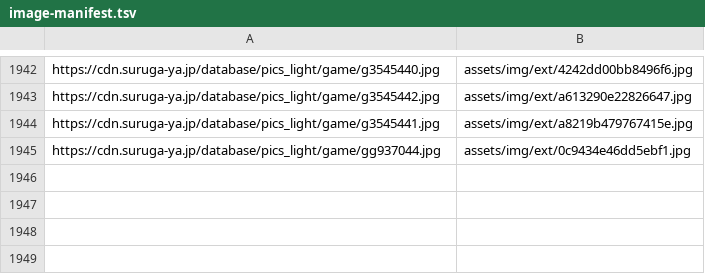
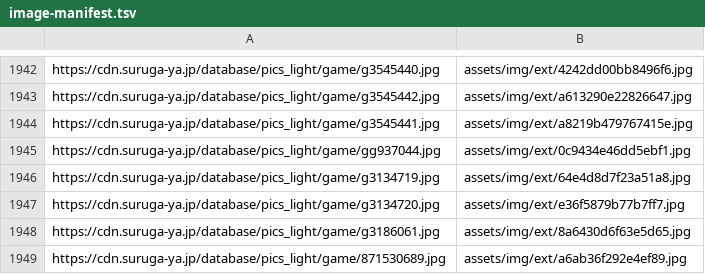
Before and after one commit to DAODAODAO-cmd/tonchan-archive, a TSV file: tools/image-manifest.tsv, drawn as a sheet; only a part is shown, gaps mark what is left out; the diff names each change by its address in the sheet, - before the commit and + after, or states it on an @@ line.

```diff
--- a/tools/image-manifest.tsv
+++ b/tools/image-manifest.tsv
+row 1946: https://cdn.suruga-ya.jp/database/pics_light/game/g3134719.jpg | assets/img/ext/64e4d8d7f23a51a8.jpg
+row 1947: https://cdn.suruga-ya.jp/database/pics_light/game/g3134720.jpg | assets/img/ext/e36f5879b77b7ff7.jpg
+row 1948: https://cdn.suruga-ya.jp/database/pics_light/game/g3186061.jpg | assets/img/ext/8a6430d6f63e5d65.jpg
+row 1949: https://cdn.suruga-ya.jp/database/pics_light/game/871530689.jpg | assets/img/ext/a6ab36f292e4ef89.jpg
```
Also changed, not shown: 4 other files.
